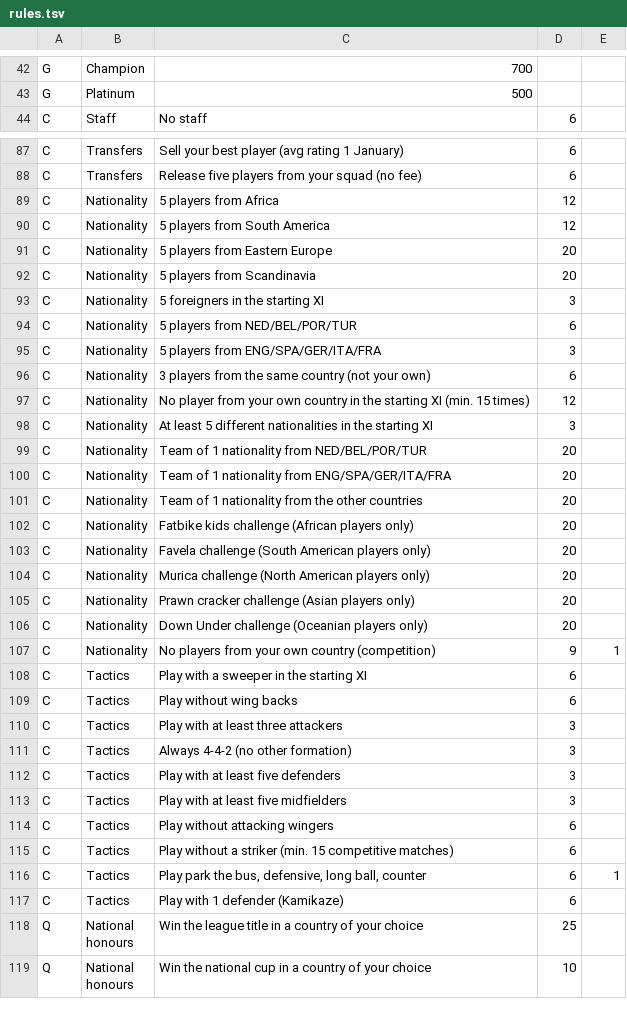
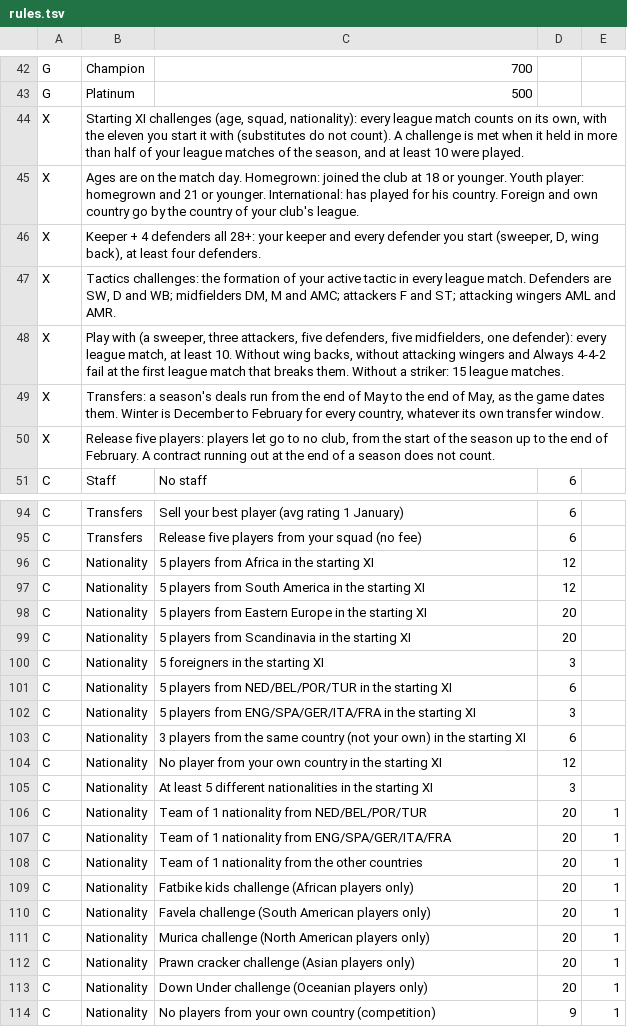
Before and after one commit to kvothe86/CMModernUI, a TSV file: ui/src/challenge/rules.tsv, drawn as a sheet; only a part is shown, gaps mark what is left out; the shorter side is filled out with more unchanged rows; the diff covers the shown part only.

```diff
--- a/ui/src/challenge/rules.tsv
+++ b/ui/src/challenge/rules.tsv
@@ -43,2 +43,9 @@ G	Champion	700
 G	Platinum	500
+X	Starting XI challenges (age, squad, nationality): every league match counts on its own, with the eleven you start it with (substitutes do not count). A challenge is met when it held in more than half of your league matches of the season, and at least 10 were played.
+X	Ages are on the match day. Homegrown: joined the club at 18 or younger. Youth player: homegrown and 21 or younger. International: has played for his country. Foreign and own country go by the country of your club's league.
+X	Keeper + 4 defenders all 28+: your keeper and every defender you start (sweeper, D, wing back), at least four defenders.
+X	Tactics challenges: the formation of your active tactic in every league match. Defenders are SW, D and WB; midfielders DM, M and AMC; attackers F and ST; attacking wingers AML and AMR.
+X	Play with (a sweeper, three attackers, five defenders, five midfielders, one defender): every league match, at least 10. Without wing backs, without attacking wingers and Always 4-4-2 fail at the first league match that breaks them. Without a striker: 15 league matches.
+X	Transfers: a season's deals run from the end of May to the end of May, as the game dates them. Winter is December to February for every country, whatever its own transfer window.
+X	Release five players: players let go to no club, from the start of the season up to the end of February. A contract running out at the end of a season does not count.
 C	Staff	No staff	6
@@ -88,20 +95,20 @@ C	Transfers	Sell your best player (avg rating 1 January)	6
 C	Transfers	Release five players from your squad (no fee)	6
-C	Nationality	5 players from Africa	12
-C	Nationality	5 players from South America	12
-C	Nationality	5 players from Eastern Europe	20
-C	Nationality	5 players from Scandinavia	20
+C	Nationality	5 players from Africa in the starting XI	12
+C	Nationality	5 players from South America in the starting XI	12
+C	Nationality	5 players from Eastern Europe in the starting XI	20
+C	Nationality	5 players from Scandinavia in the starting XI	20
 C	Nationality	5 foreigners in the starting XI	3
-C	Nationality	5 players from NED/BEL/POR/TUR	6
-C	Nationality	5 players from ENG/SPA/GER/ITA/FRA	3
-C	Nationality	3 players from the same country (not your own)	6
-C	Nationality	No player from your own country in the starting XI (min. 15 times)	12
+C	Nationality	5 players from NED/BEL/POR/TUR in the starting XI	6
+C	Nationality	5 players from ENG/SPA/GER/ITA/FRA in the starting XI	3
+C	Nationality	3 players from the same country (not your own) in the starting XI	6
+C	Nationality	No player from your own country in the starting XI	12
 C	Nationality	At least 5 different nationalities in the starting XI	3
-C	Nationality	Team of 1 nationality from NED/BEL/POR/TUR	20
-C	Nationality	Team of 1 nationality from ENG/SPA/GER/ITA/FRA	20
-C	Nationality	Team of 1 nationality from the other countries	20
-C	Nationality	Fatbike kids challenge (African players only)	20
-C	Nationality	Favela challenge (South American players only)	20
-C	Nationality	Murica challenge (North American players only)	20
-C	Nationality	Prawn cracker challenge (Asian players only)	20
-C	Nationality	Down Under challenge (Oceanian players only)	20
+C	Nationality	Team of 1 nationality from NED/BEL/POR/TUR	20	1
+C	Nationality	Team of 1 nationality from ENG/SPA/GER/ITA/FRA	20	1
+C	Nationality	Team of 1 nationality from the other countries	20	1
+C	Nationality	Fatbike kids challenge (African players only)	20	1
+C	Nationality	Favela challenge (South American players only)	20	1
+C	Nationality	Murica challenge (North American players only)	20	1
+C	Nationality	Prawn cracker challenge (Asian players only)	20	1
+C	Nationality	Down Under challenge (Oceanian players only)	20	1
 C	Nationality	No players from your own country (competition)	9	1
```
Also changed, not shown: 5 edited cells elsewhere in this file, ui/src/challenge/renames.tsv, 4 other files.
